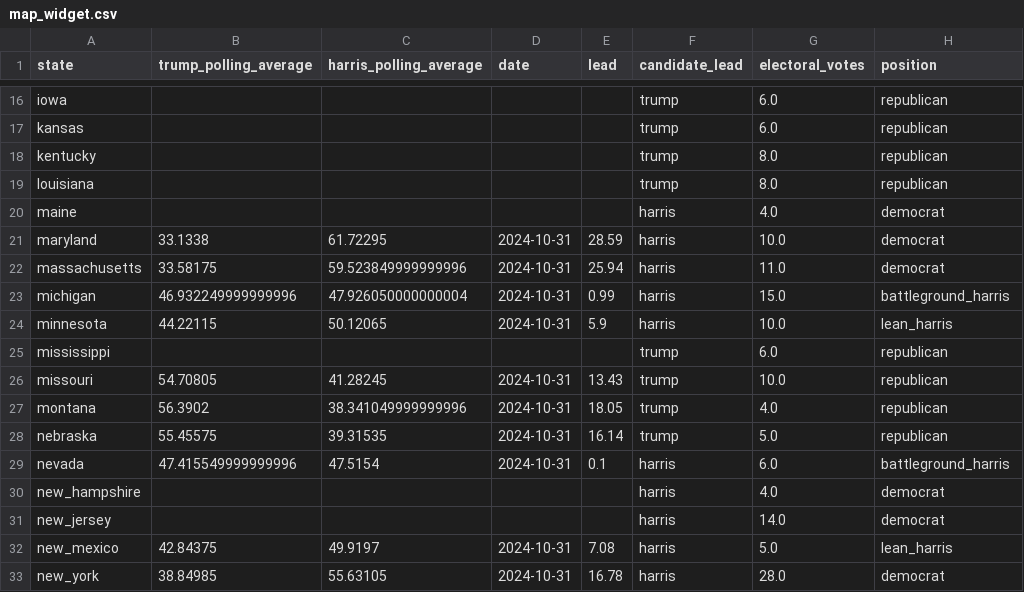
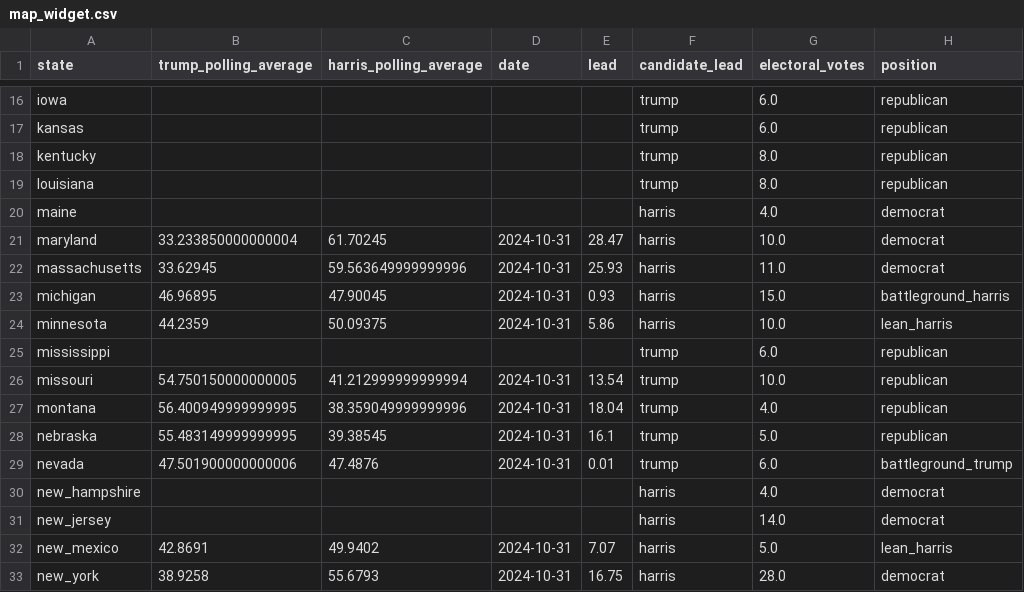
Before and after one commit to tomvaillant/us-wahl-data, a CSV file: map_widget.csv, drawn as a sheet; only a part is shown, gaps mark what is left out; the diff covers the shown part only.

```diff
--- a/map_widget.csv
+++ b/map_widget.csv
@@ -20,14 +20,14 @@ louisiana,,,,,trump,8.0,republican
 maine,,,,,harris,4.0,democrat
-maryland,33.1338,61.72295,2024-10-31,28.59,harris,10.0,democrat
-massachusetts,33.58175,59.523849999999996,2024-10-31,25.94,harris,11.0,democrat
-michigan,46.932249999999996,47.926050000000004,2024-10-31,0.99,harris,15.0,battleground_harris
-minnesota,44.22115,50.12065,2024-10-31,5.9,harris,10.0,lean_harris
+maryland,33.233850000000004,61.70245,2024-10-31,28.47,harris,10.0,democrat
+massachusetts,33.62945,59.563649999999996,2024-10-31,25.93,harris,11.0,democrat
+michigan,46.96895,47.90045,2024-10-31,0.93,harris,15.0,battleground_harris
+minnesota,44.2359,50.09375,2024-10-31,5.86,harris,10.0,lean_harris
 mississippi,,,,,trump,6.0,republican
-missouri,54.70805,41.28245,2024-10-31,13.43,trump,10.0,republican
-montana,56.3902,38.341049999999996,2024-10-31,18.05,trump,4.0,republican
-nebraska,55.45575,39.31535,2024-10-31,16.14,trump,5.0,republican
-nevada,47.415549999999996,47.5154,2024-10-31,0.1,harris,6.0,battleground_harris
+missouri,54.750150000000005,41.212999999999994,2024-10-31,13.54,trump,10.0,republican
+montana,56.400949999999995,38.359049999999996,2024-10-31,18.04,trump,4.0,republican
+nebraska,55.483149999999995,39.38545,2024-10-31,16.1,trump,5.0,republican
+nevada,47.501900000000006,47.4876,2024-10-31,0.01,trump,6.0,battleground_trump
 new_hampshire,,,,,harris,4.0,democrat
 new_jersey,,,,,harris,14.0,democrat
-new_mexico,42.84375,49.9197,2024-10-31,7.08,harris,5.0,lean_harris
-new_york,38.84985,55.63105,2024-10-31,16.78,harris,28.0,democrat
+new_mexico,42.8691,49.9402,2024-10-31,7.07,harris,5.0,lean_harris
+new_york,38.9258,55.6793,2024-10-31,16.75,harris,28.0,democrat
```
Also changed, not shown: 30 edited cells elsewhere in this file, arizona.csv, georgia.csv, 7 other files.
